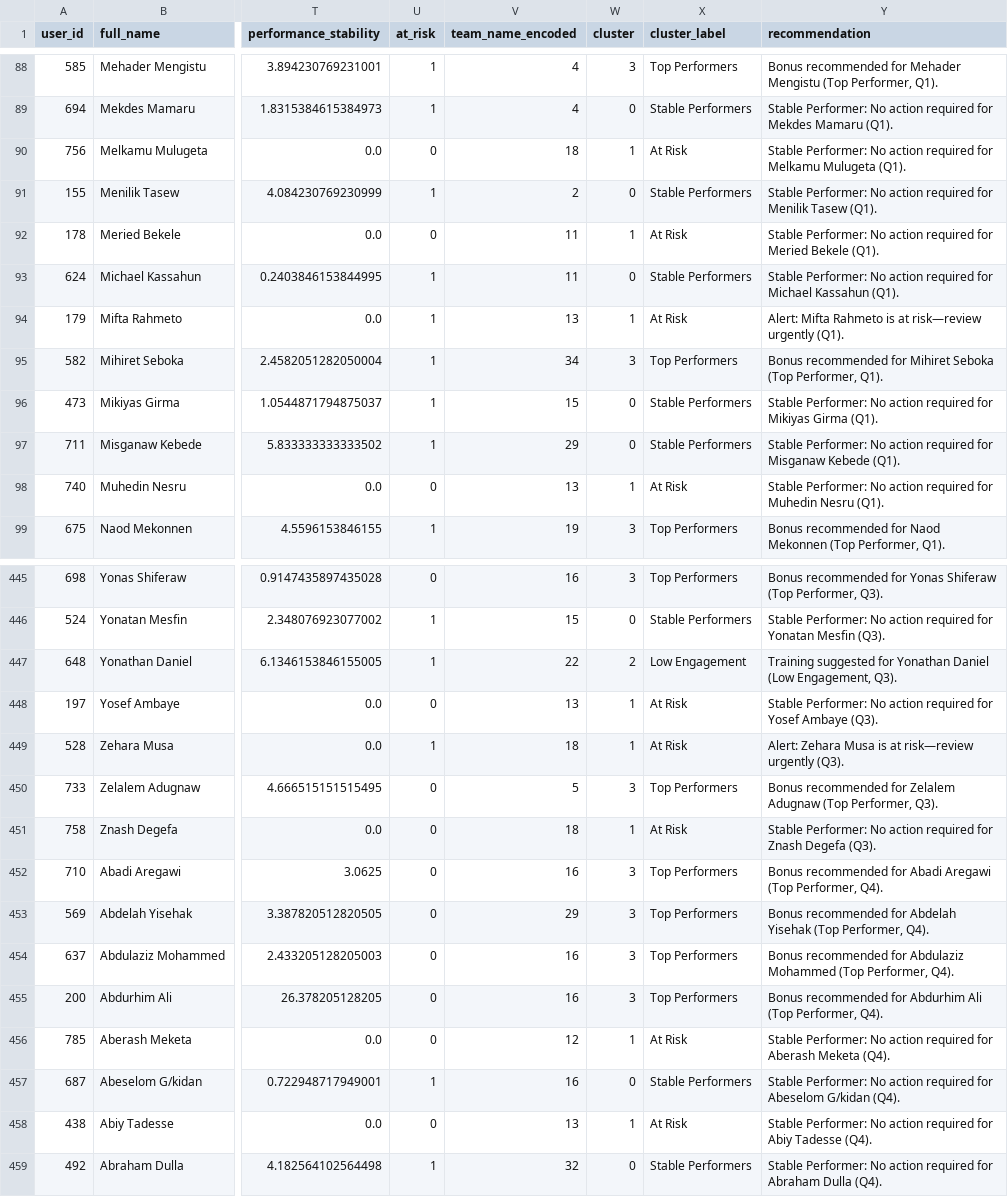
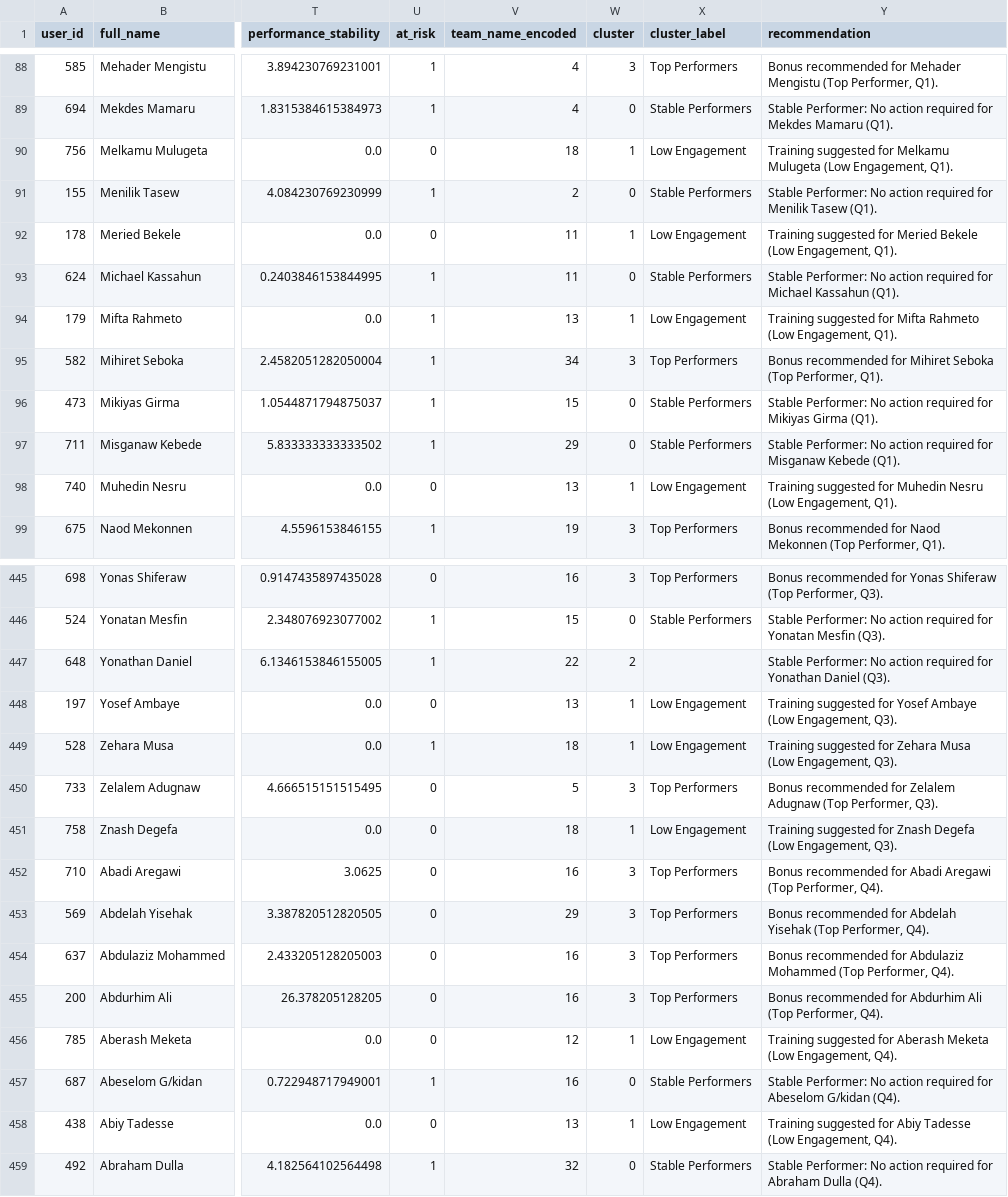
Before and after one commit to mikias1219/employee-performance, a CSV file: final_data.csv, drawn as a sheet; only a part is shown, gaps mark what is left out; the diff covers the shown part only; the diff names each change by its address in the sheet, - before the commit and + after, or states it on an @@ line.

```diff
--- a/final_data.csv
+++ b/final_data.csv
-X90 (cluster_label): At Risk
+X90 (cluster_label): Low Engagement
-Y90 (recommendation): Stable Performer: No action required for Melkamu Mulugeta (Q1).
+Y90 (recommendation): Training suggested for Melkamu Mulugeta (Low Engagement, Q1).
-X92 (cluster_label): At Risk
+X92 (cluster_label): Low Engagement
-Y92 (recommendation): Stable Performer: No action required for Meried Bekele (Q1).
+Y92 (recommendation): Training suggested for Meried Bekele (Low Engagement, Q1).
-X94 (cluster_label): At Risk
+X94 (cluster_label): Low Engagement
-Y94 (recommendation): Alert: Mifta Rahmeto is at risk—review urgently (Q1).
+Y94 (recommendation): Training suggested for Mifta Rahmeto (Low Engagement, Q1).
-X98 (cluster_label): At Risk
+X98 (cluster_label): Low Engagement
-Y98 (recommendation): Stable Performer: No action required for Muhedin Nesru (Q1).
+Y98 (recommendation): Training suggested for Muhedin Nesru (Low Engagement, Q1).
-X447 (cluster_label): Low Engagement
+X447 (cluster_label): (empty)
-Y447 (recommendation): Training suggested for Yonathan Daniel (Low Engagement, Q3).
+Y447 (recommendation): Stable Performer: No action required for Yonathan Daniel (Q3).
-X448:X449 (cluster_label): At Risk
+X448:X449 (cluster_label): Low Engagement
-Y448 (recommendation): Stable Performer: No action required for Yosef Ambaye (Q3).
+Y448 (recommendation): Training suggested for Yosef Ambaye (Low Engagement, Q3).
-Y449 (recommendation): Alert: Zehara Musa is at risk—review urgently (Q3).
+Y449 (recommendation): Training suggested for Zehara Musa (Low Engagement, Q3).
-X451 (cluster_label): At Risk
+X451 (cluster_label): Low Engagement
-Y451 (recommendation): Stable Performer: No action required for Znash Degefa (Q3).
+Y451 (recommendation): Training suggested for Znash Degefa (Low Engagement, Q3).
-X456 (cluster_label): At Risk
+X456 (cluster_label): Low Engagement
-Y456 (recommendation): Stable Performer: No action required for Aberash Meketa (Q4).
+Y456 (recommendation): Training suggested for Aberash Meketa (Low Engagement, Q4).
-X458 (cluster_label): At Risk
+X458 (cluster_label): Low Engagement
-Y458 (recommendation): Stable Performer: No action required for Abiy Tadesse (Q4).
+Y458 (recommendation): Training suggested for Abiy Tadesse (Low Engagement, Q4).
```
Also changed, not shown: 177 edited cells elsewhere in this file, processed_data_with_clusters.csv, 3 other files.
